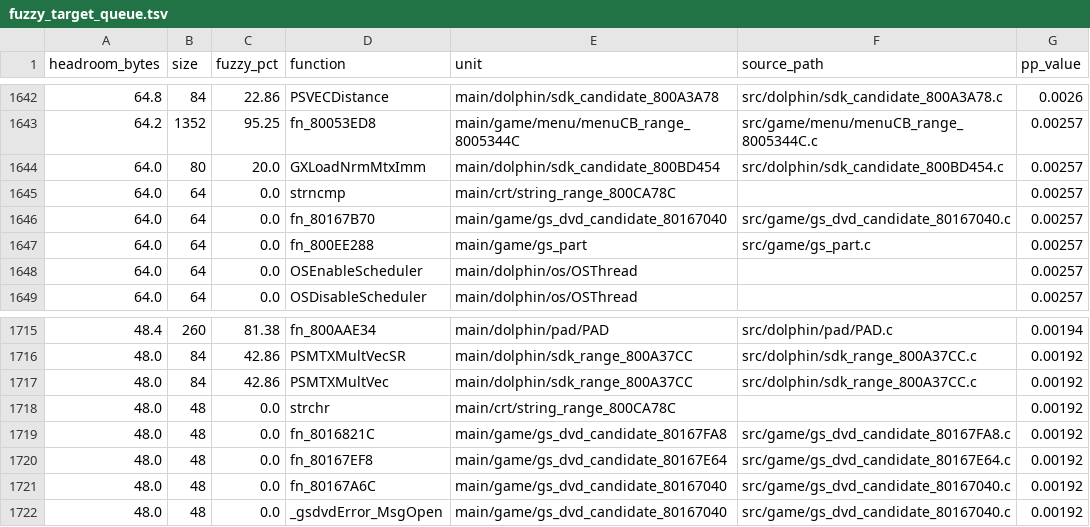
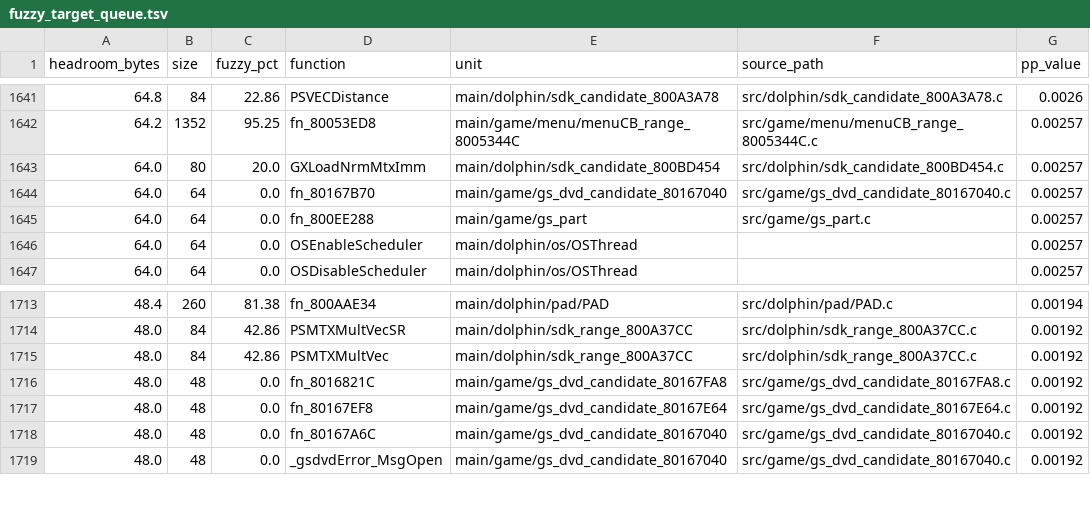
Before and after one commit to actualmando8/pkmn-colosseum, a TSV file: docs/fuzzy_target_queue.tsv, drawn as a sheet; only a part is shown, gaps mark what is left out; the diff covers the shown part only; the diff names each change by its address in the sheet, - before the commit and + after, or states it on an @@ line.

```diff
--- a/docs/fuzzy_target_queue.tsv
+++ b/docs/fuzzy_target_queue.tsv
-row 1645: 64.0 | 64 | 0.0 | strncmp | main/crt/string_range_800CA78C |  | 0.00257
-row 1718: 48.0 | 48 | 0.0 | strchr | main/crt/string_range_800CA78C |  | 0.00192
```
Also changed, not shown: 6 removed rows elsewhere in this file, 7 other files.
